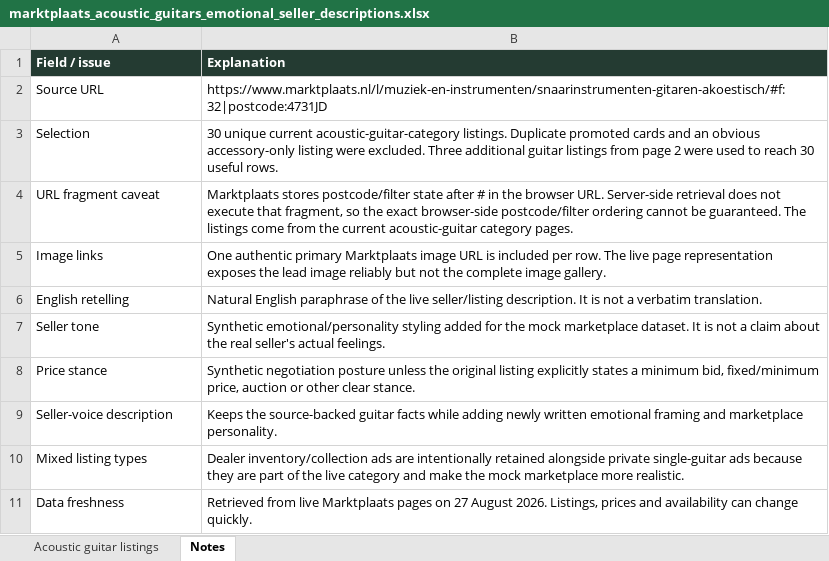
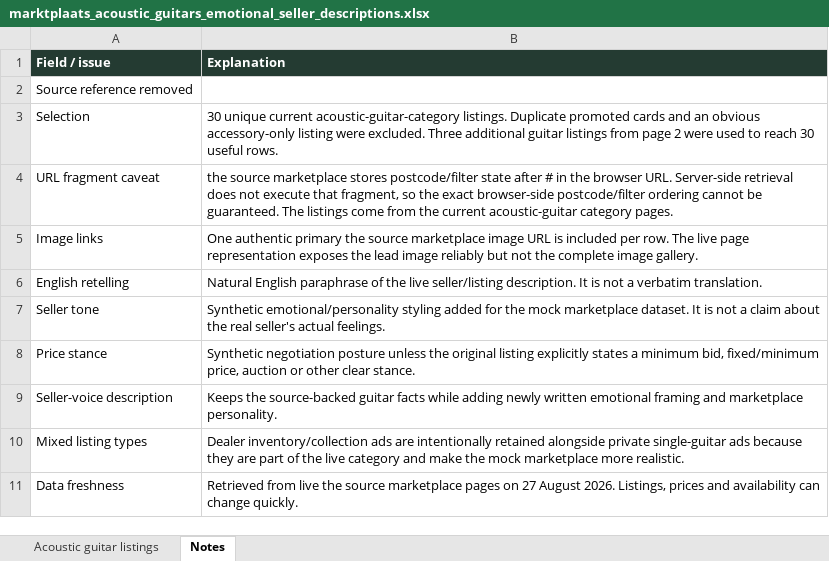
Before and after one commit to AdelZakirov/web-mcp-marketplace-concept, an Excel workbook: assets/data/marktplaats_acoustic_guitars_emotional_seller_descriptions.xlsx, sheet Notes, drawn as a sheet; values as stored, in another font and other column widths than the file's, no borders; removed rows and columns are numbered as before the commit, all else as after; the diff names each change by its address in the sheet, - before the commit and + after, or states it on an @@ line.

```diff
--- a/assets/data/marktplaats_acoustic_guitars_emotional_seller_descriptions.xlsx (sheet Notes)
+++ b/assets/data/marktplaats_acoustic_guitars_emotional_seller_descriptions.xlsx (sheet Notes)
-row 2: Source URL | https://www.marktplaats.nl/l/muziek-en-instrumenten/snaarinstrumenten-gitaren-akoestisch/#f:32|postcode:4731JD
+row 2: Source reference removed
-B4 (Explanation): Marktplaats stores postcode/filter…
+B4 (Explanation): the source marketplace stores postcode/filter…
-B5 (Explanation): …authentic primary Marktplaats image URL…
+B5 (Explanation): …authentic primary the source marketplace image URL…
-B11 (Explanation): …from live Marktplaats pages on…
+B11 (Explanation): …from live the source marketplace pages on…
```
Also changed, not shown: sheet Acoustic guitar listings, assets/data/marktplaats_ford_emotional_seller_descriptions.xlsx, assets/data/marktplaats_pianos_emotional_seller_descriptions.xlsx, 5 other files.
